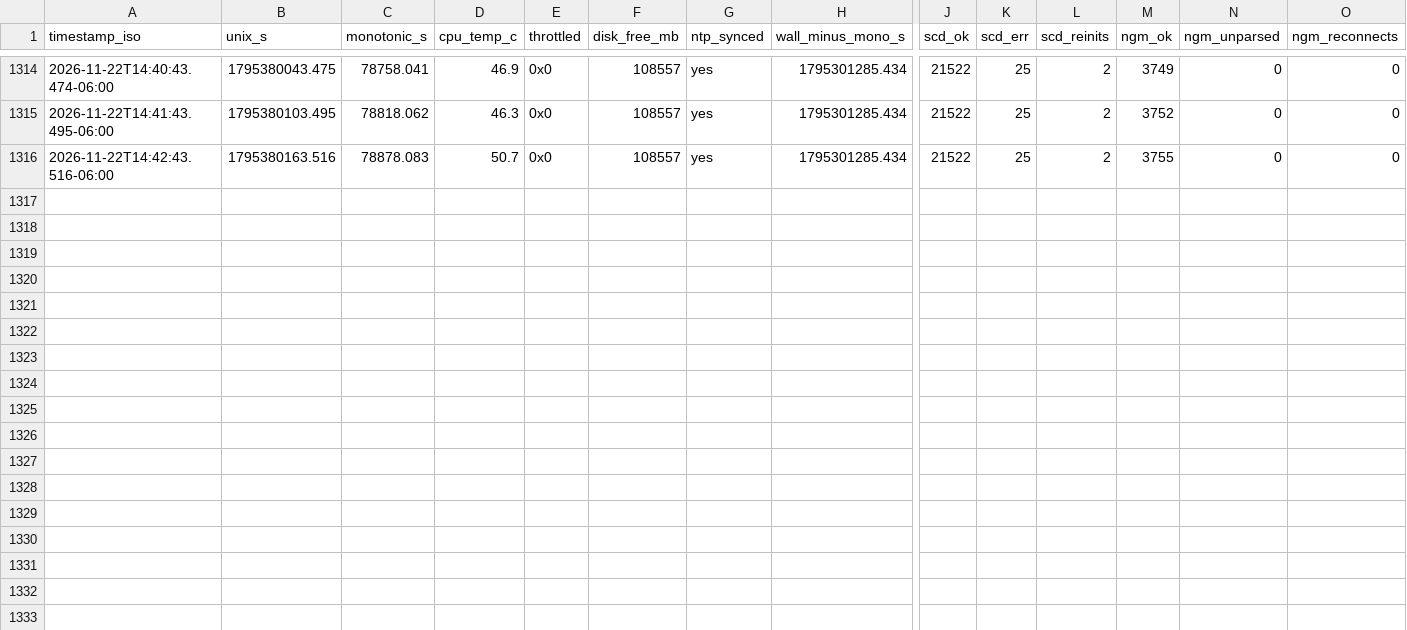
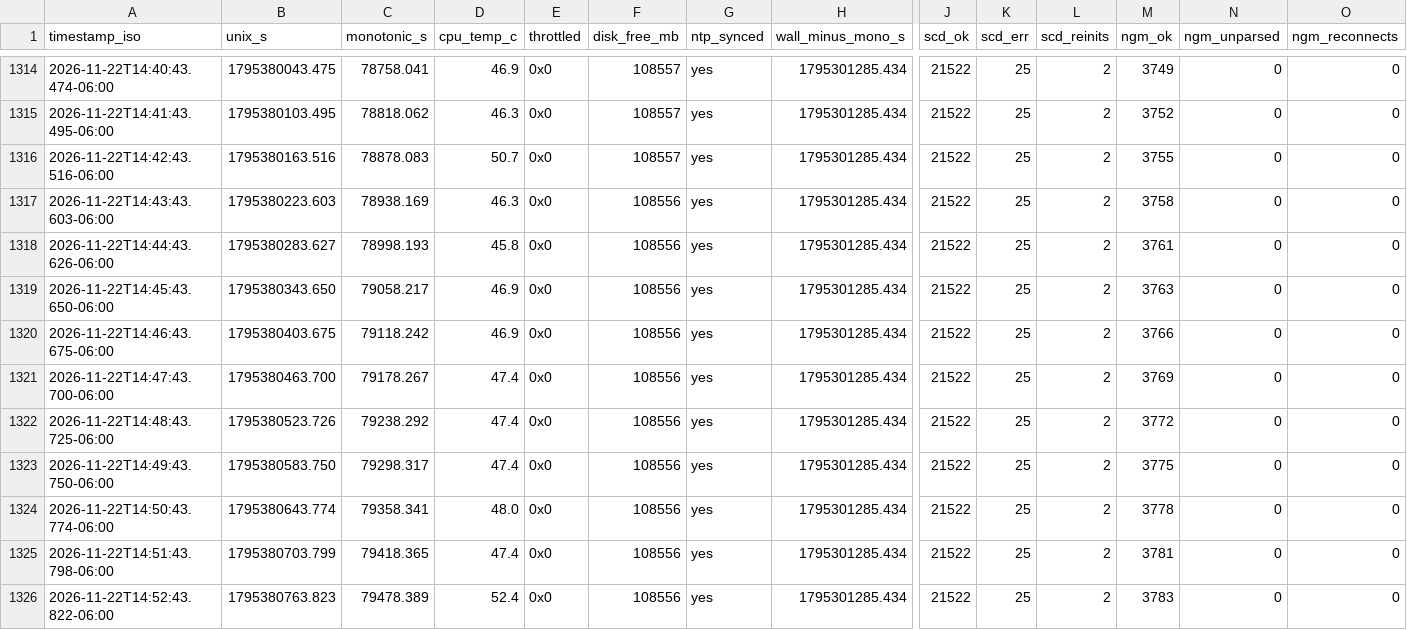
Before and after one commit to Ishrat2110/pi-data, a CSV file: data/run_20261121_164436/health.csv, drawn as a sheet; only a part is shown, gaps mark what is left out; rows hold the shown columns only; the diff names each change by its address in the sheet, - before the commit and + after, or states it on an @@ line.

```diff
--- a/data/run_20261121_164436/health.csv
+++ b/data/run_20261121_164436/health.csv
+row 1317: 2026-11-22T14:43:43.603-06:00 | 1795380223.603 | 78938.169 | 46.3 | 0x0 | 108556 | yes | 1795301285.434 | 21522 | 25 | 2 | 3758 | 0 | 0
+row 1318: 2026-11-22T14:44:43.626-06:00 | 1795380283.627 | 78998.193 | 45.8 | 0x0 | 108556 | yes | 1795301285.434 | 21522 | 25 | 2 | 3761 | 0 | 0
+row 1319: 2026-11-22T14:45:43.650-06:00 | 1795380343.650 | 79058.217 | 46.9 | 0x0 | 108556 | yes | 1795301285.434 | 21522 | 25 | 2 | 3763 | 0 | 0
+row 1320: 2026-11-22T14:46:43.675-06:00 | 1795380403.675 | 79118.242 | 46.9 | 0x0 | 108556 | yes | 1795301285.434 | 21522 | 25 | 2 | 3766 | 0 | 0
+row 1321: 2026-11-22T14:47:43.700-06:00 | 1795380463.700 | 79178.267 | 47.4 | 0x0 | 108556 | yes | 1795301285.434 | 21522 | 25 | 2 | 3769 | 0 | 0
+row 1322: 2026-11-22T14:48:43.725-06:00 | 1795380523.726 | 79238.292 | 47.4 | 0x0 | 108556 | yes | 1795301285.434 | 21522 | 25 | 2 | 3772 | 0 | 0
+row 1323: 2026-11-22T14:49:43.750-06:00 | 1795380583.750 | 79298.317 | 47.4 | 0x0 | 108556 | yes | 1795301285.434 | 21522 | 25 | 2 | 3775 | 0 | 0
+row 1324: 2026-11-22T14:50:43.774-06:00 | 1795380643.774 | 79358.341 | 48.0 | 0x0 | 108556 | yes | 1795301285.434 | 21522 | 25 | 2 | 3778 | 0 | 0
+row 1325: 2026-11-22T14:51:43.798-06:00 | 1795380703.799 | 79418.365 | 47.4 | 0x0 | 108556 | yes | 1795301285.434 | 21522 | 25 | 2 | 3781 | 0 | 0
+row 1326: 2026-11-22T14:52:43.822-06:00 | 1795380763.823 | 79478.389 | 52.4 | 0x0 | 108556 | yes | 1795301285.434 | 21522 | 25 | 2 | 3783 | 0 | 0
```
Also changed, not shown: data/run_20261121_164436/ngm1.csv, data/run_20261121_164436/room_scd30/scd30_room_events.csv, 3 other files.
